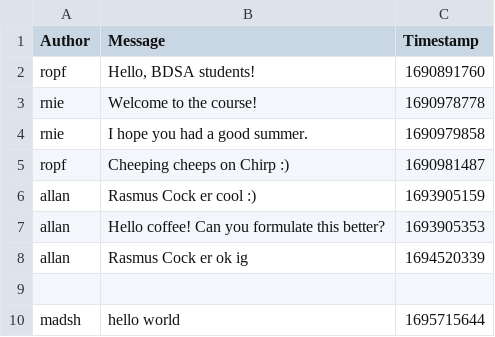
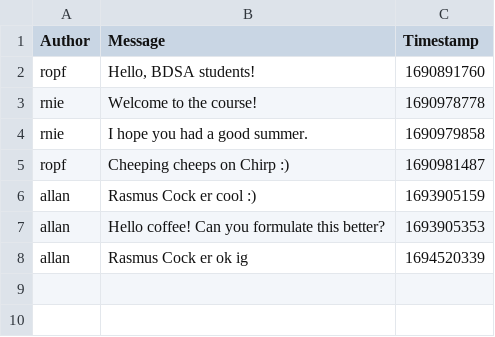
Before and after one commit to ITU-BDSA-GROUP12/Chirp, a CSV file: src/Chirp.CLI.Client/data/chirp_cli_db.csv (was src/chirp_cli_db.csv), drawn as a sheet.

Commit message:
Fix path in end to end test.
Co-authored-by: Markus: <mbrh@itu.dk>
Co-authored-by: Rasmus: <rhra@itu.dk>
Co-authored-by: Mads: <mhve@itu.dk>
Co-authored-by: Allan: <asia@itu.dk>

```diff
--- a/src/chirp_cli_db.csv
+++ b/src/Chirp.CLI.Client/data/chirp_cli_db.csv
@@ -8,3 +8 @@ allan,Hello coffee! Can you formulate this better?,1693905353
 allan,Rasmus Cock er ok ig,1694520339
-
-madsh,hello world,1695715644
```
Also changed, not shown: 9 other files.
